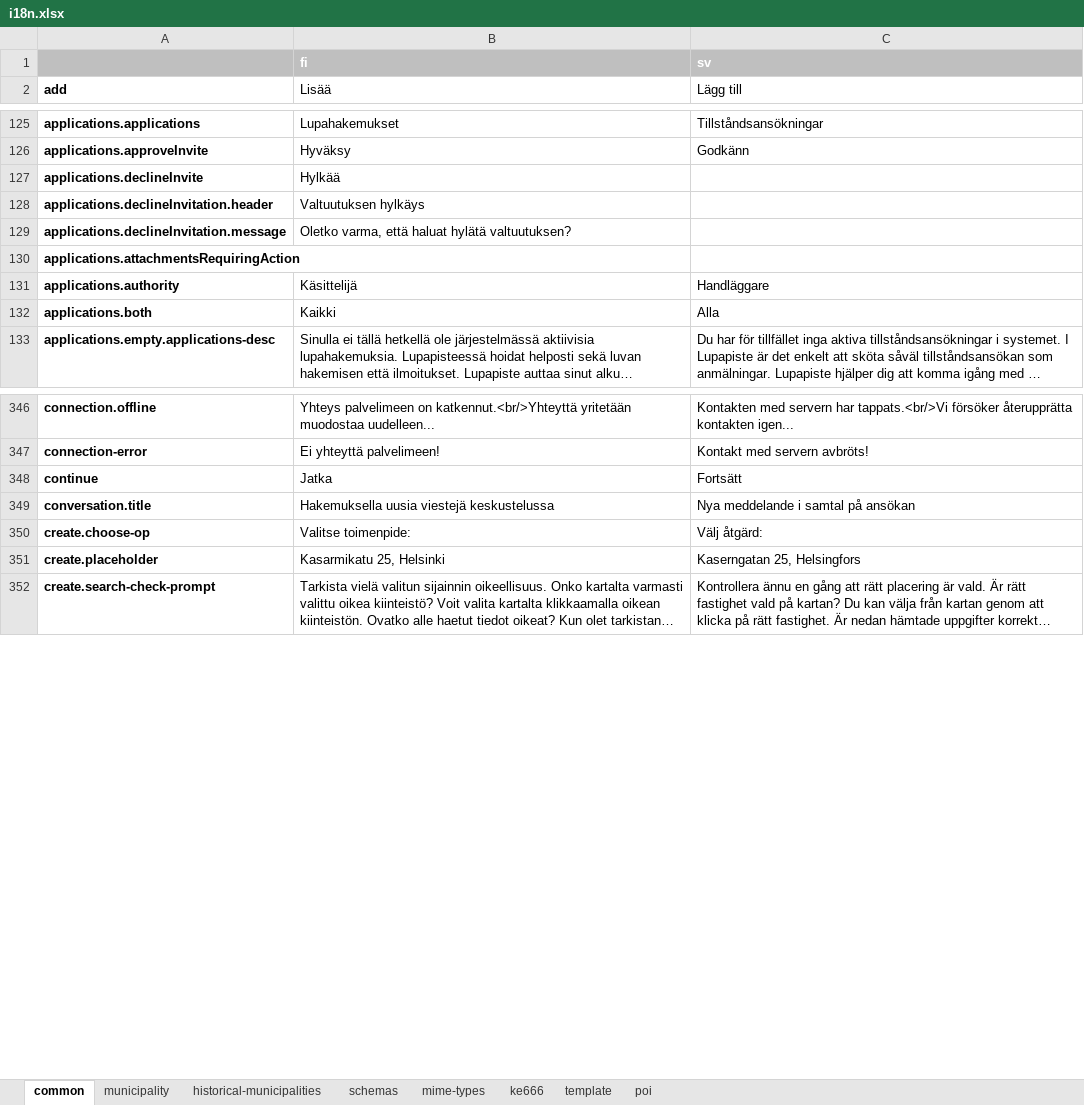
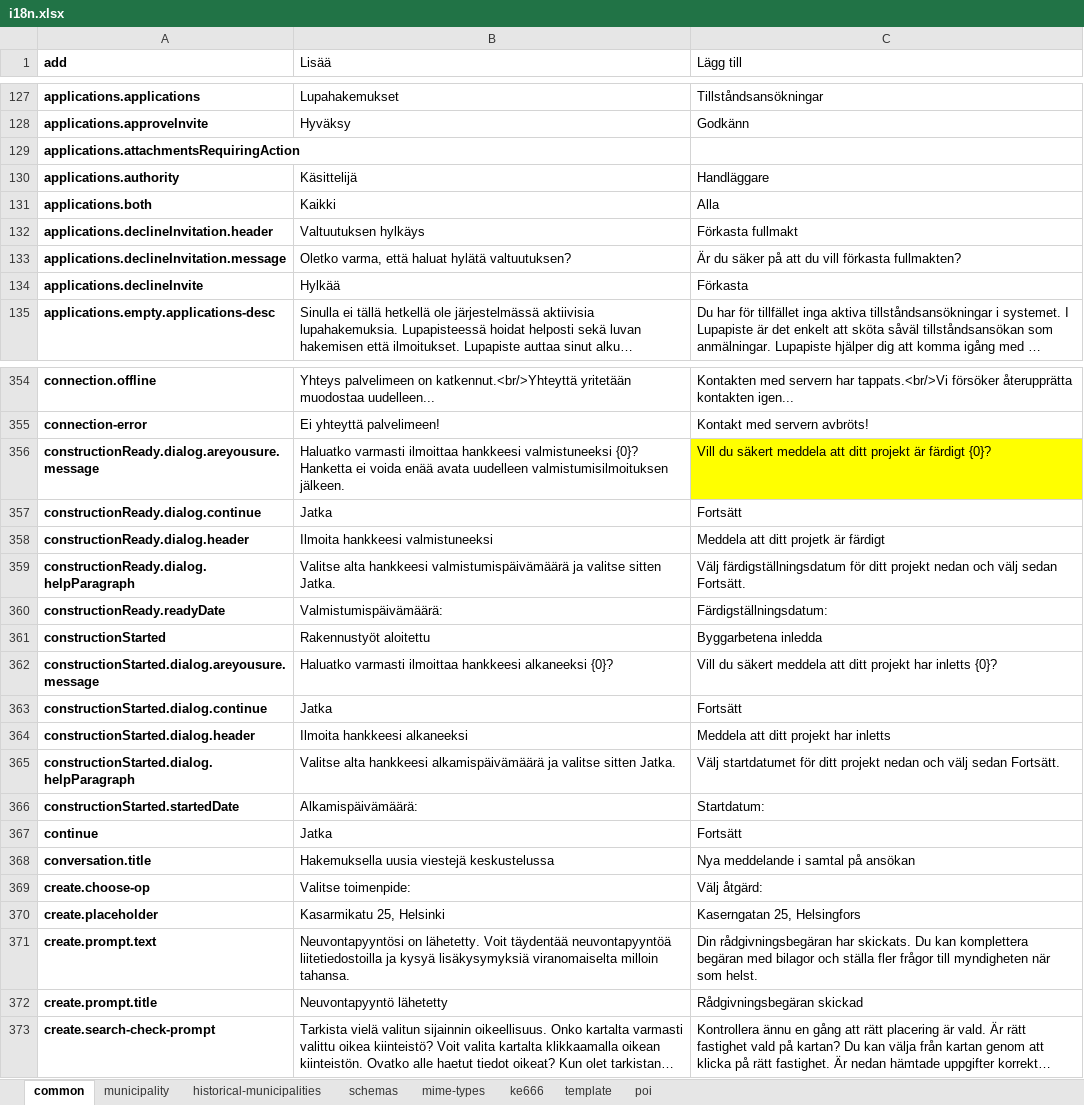
Before and after one commit to lupapiste/lupapiste, an Excel workbook: resources/i18n.xlsx, sheet common, drawn as a sheet; only a part is shown, gaps mark what is left out; long unchanged cells end in …; values as stored, in another font and other column widths than the file's, no borders; conditional formats not drawn; removed rows and columns are numbered as before the commit, all else as after; the diff covers the shown part only; the diff names each change by its address in the sheet, - before the commit and + after, or states it on an @@ line.

```diff
--- a/resources/i18n.xlsx (sheet common)
+++ b/resources/i18n.xlsx (sheet common)
@@ row 1 moved to row 1230: fi @@
-row 127: applications.declineInvite | Hylkää
-row 128: applications.declineInvitation.header | Valtuutuksen hylkäys
-row 129: applications.declineInvitation.message | Oletko varma, että haluat hylätä valtuutuksen?
+row 132: applications.declineInvitation.header | Valtuutuksen hylkäys | Förkasta fullmakt
+row 133: applications.declineInvitation.message | Oletko varma, että haluat hylätä valtuutuksen? | Är du säker på att du vill förkasta fullmakten?
+row 134: applications.declineInvite | Hylkää | Förkasta
+row 356: constructionReady.dialog.areyousure.message | Haluatko varmasti ilmoittaa hankkeesi valmistuneeksi {0}? Hanketta ei voida enää avata uudelleen valmistumisilmoituksen jälkeen. | Vill du säkert meddela att ditt projekt är färdigt {0}?
+row 357: constructionReady.dialog.continue | Jatka | Fortsätt
+row 358: constructionReady.dialog.header | Ilmoita hankkeesi valmistuneeksi | Meddela att ditt projetk är färdigt
+row 359: constructionReady.dialog.helpParagraph | Valitse alta hankkeesi valmistumispäivämäärä ja valitse sitten Jatka. | Välj färdigställningsdatum för ditt projekt nedan och välj sedan Fortsätt.
+row 360: constructionReady.readyDate | Valmistumispäivämäärä: | Färdigställningsdatum:
+row 361: constructionStarted | Rakennustyöt aloitettu | Byggarbetena inledda
+row 362: constructionStarted.dialog.areyousure.message | Haluatko varmasti ilmoittaa hankkeesi alkaneeksi {0}? | Vill du säkert meddela att ditt projekt har inletts {0}?
+row 363: constructionStarted.dialog.continue | Jatka | Fortsätt
+row 364: constructionStarted.dialog.header | Ilmoita hankkeesi alkaneeksi | Meddela att ditt projekt har inletts
+row 365: constructionStarted.dialog.helpParagraph | Valitse alta hankkeesi alkamispäivämäärä ja valitse sitten Jatka. | Välj startdatumet för ditt projekt nedan och välj sedan Fortsätt.
+row 366: constructionStarted.startedDate | Alkamispäivämäärä: | Startdatum:
+row 371: create.prompt.text | Neuvontapyyntösi on lähetetty. Voit täydentää neuvontapyyntöä liitetiedostoilla ja kysyä lisäkysymyksiä viranomaiselta milloin tahansa. | Din rådgivningsbegäran har skickats. Du kan komplettera begäran med bilagor och ställa fler frågor till myndigheten när som helst.
+row 372: create.prompt.title | Neuvontapyyntö lähetetty | Rådgivningsbegäran skickad
```
Also changed, not shown: 53 added rows, 2 removed rows, 81 edited cells and cell formats elsewhere in this sheet, sheet schemas.
